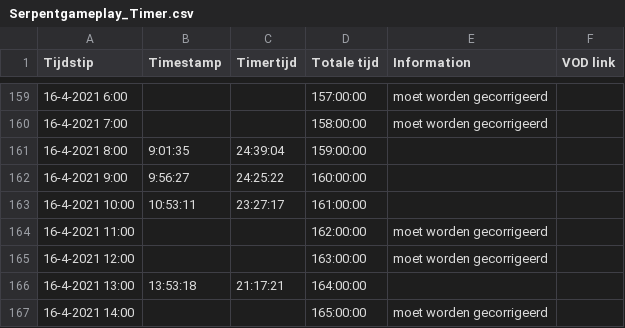
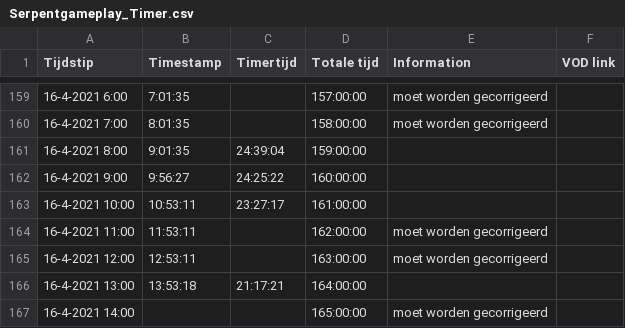
Before and after one commit to daanbreur/cdn, a CSV file: Serpentgameplay_Timer.csv, drawn as a sheet; only a part is shown, gaps mark what is left out; the diff covers the shown part only.

```diff
--- a/Serpentgameplay_Timer.csv
+++ b/Serpentgameplay_Timer.csv
@@ -159,3 +159,3 @@ Tijdstip,Timestamp,Timertijd,Totale tijd,Information,VOD link
-16-4-2021 6:00,,,157:00:00,moet worden gecorrigeerd,
-16-4-2021 7:00,,,158:00:00,moet worden gecorrigeerd,
+16-4-2021 6:00,7:01:35,,157:00:00,moet worden gecorrigeerd,
+16-4-2021 7:00,8:01:35,,158:00:00,moet worden gecorrigeerd,
 16-4-2021 8:00,9:01:35,24:39:04,159:00:00,,
@@ -163,4 +163,4 @@ Tijdstip,Timestamp,Timertijd,Totale tijd,Information,VOD link
 16-4-2021 10:00,10:53:11,23:27:17,161:00:00,,
-16-4-2021 11:00,,,162:00:00,moet worden gecorrigeerd,
-16-4-2021 12:00,,,163:00:00,moet worden gecorrigeerd,
+16-4-2021 11:00,11:53:11,,162:00:00,moet worden gecorrigeerd,
+16-4-2021 12:00,12:53:11,,163:00:00,moet worden gecorrigeerd,
 16-4-2021 13:00,13:53:18,21:17:21,164:00:00,,
```
Also changed, not shown: 59 edited cells elsewhere in this file.
